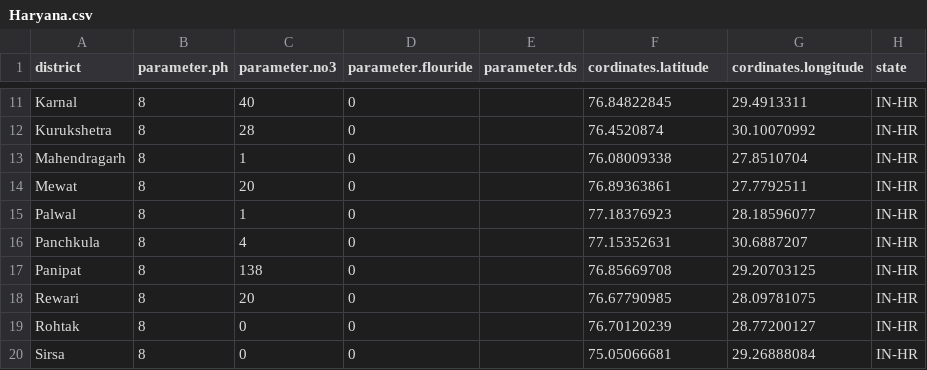
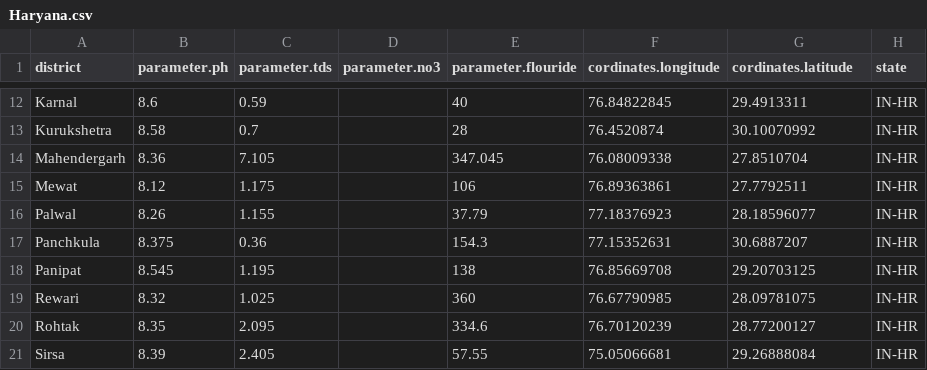
Before and after one commit to seemycoding/cwt-server-, a CSV file: public/data/Haryana.csv, drawn as a sheet; only a part is shown, gaps mark what is left out; removed rows and columns are numbered as before the commit, all else as after; the diff covers the shown part only; the diff names each change by its address in the sheet, - before the commit and + after, or states it on an @@ line.

```diff
--- a/public/data/Haryana.csv
+++ b/public/data/Haryana.csv
+column C (parameter.tds), rows 12-21: 0.59 | 0.7 | 7.105 | 1.175 | 1.155 | 0.36 | 1.195 | 1.025 | 2.095 | 2.405
-column E (parameter.tds), empty
-F1: cordinates.latitude
+F1: cordinates.longitude
-G1: cordinates.longitude
+G1: cordinates.latitude
-B12 (parameter.ph): 8
+B12 (parameter.ph): 8.6
-D12 (parameter.no3): 40
+D12 (parameter.no3): (empty)
-E12 (parameter.flouride): 0
+E12 (parameter.flouride): 40
-B13 (parameter.ph): 8
+B13 (parameter.ph): 8.58
-D13 (parameter.no3): 28
+D13 (parameter.no3): (empty)
-E13 (parameter.flouride): 0
+E13 (parameter.flouride): 28
-A14 (district): Mahendragarh
+A14 (district): Mahendergarh
-B14 (parameter.ph): 8
+B14 (parameter.ph): 8.36
-D14 (parameter.no3): 1
+D14 (parameter.no3): (empty)
-E14 (parameter.flouride): 0
+E14 (parameter.flouride): 347.045
-B15 (parameter.ph): 8
+B15 (parameter.ph): 8.12
-D15 (parameter.no3): 20
+D15 (parameter.no3): (empty)
-E15 (parameter.flouride): 0
+E15 (parameter.flouride): 106
-B16 (parameter.ph): 8
+B16 (parameter.ph): 8.26
-D16 (parameter.no3): 1
+D16 (parameter.no3): (empty)
-E16 (parameter.flouride): 0
+E16 (parameter.flouride): 37.79
-B17 (parameter.ph): 8
+B17 (parameter.ph): 8.375
-D17 (parameter.no3): 4
+D17 (parameter.no3): (empty)
-E17 (parameter.flouride): 0
+E17 (parameter.flouride): 154.3
-B18 (parameter.ph): 8
+B18 (parameter.ph): 8.545
-D18 (parameter.no3): 138
+D18 (parameter.no3): (empty)
-E18 (parameter.flouride): 0
+E18 (parameter.flouride): 138
-B19 (parameter.ph): 8
+B19 (parameter.ph): 8.32
-D19 (parameter.no3): 20
+D19 (parameter.no3): (empty)
-E19 (parameter.flouride): 0
+E19 (parameter.flouride): 360
-B20 (parameter.ph): 8
+B20 (parameter.ph): 8.35
-D20:D21 (parameter.no3): 0
+D20:D21 (parameter.no3): (empty)
-E20 (parameter.flouride): 0
+E20 (parameter.flouride): 334.6
-B21 (parameter.ph): 8
+B21 (parameter.ph): 8.39
-E21 (parameter.flouride): 0
+E21 (parameter.flouride): 57.55
```
Also changed, not shown: 1 added row and 36 edited cells elsewhere in this file, public/data/Bihar.csv, public/data/Karnataka.csv, 18 other files.
